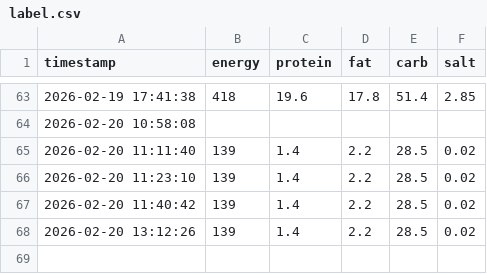
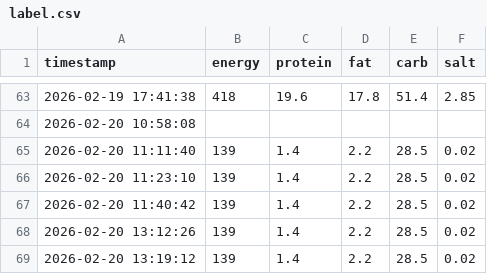
Before and after one commit to nagaissue/Git_RaspPi, a CSV file: label.csv, drawn as a sheet; only a part is shown, gaps mark what is left out; the diff names each change by its address in the sheet, - before the commit and + after, or states it on an @@ line.

Commit message:
Data update: 2026-02-20 13:19:15

```diff
--- a/label.csv
+++ b/label.csv
+row 69: 2026-02-20 13:19:12 | 139 | 1.4 | 2.2 | 28.5 | 0.02
```
